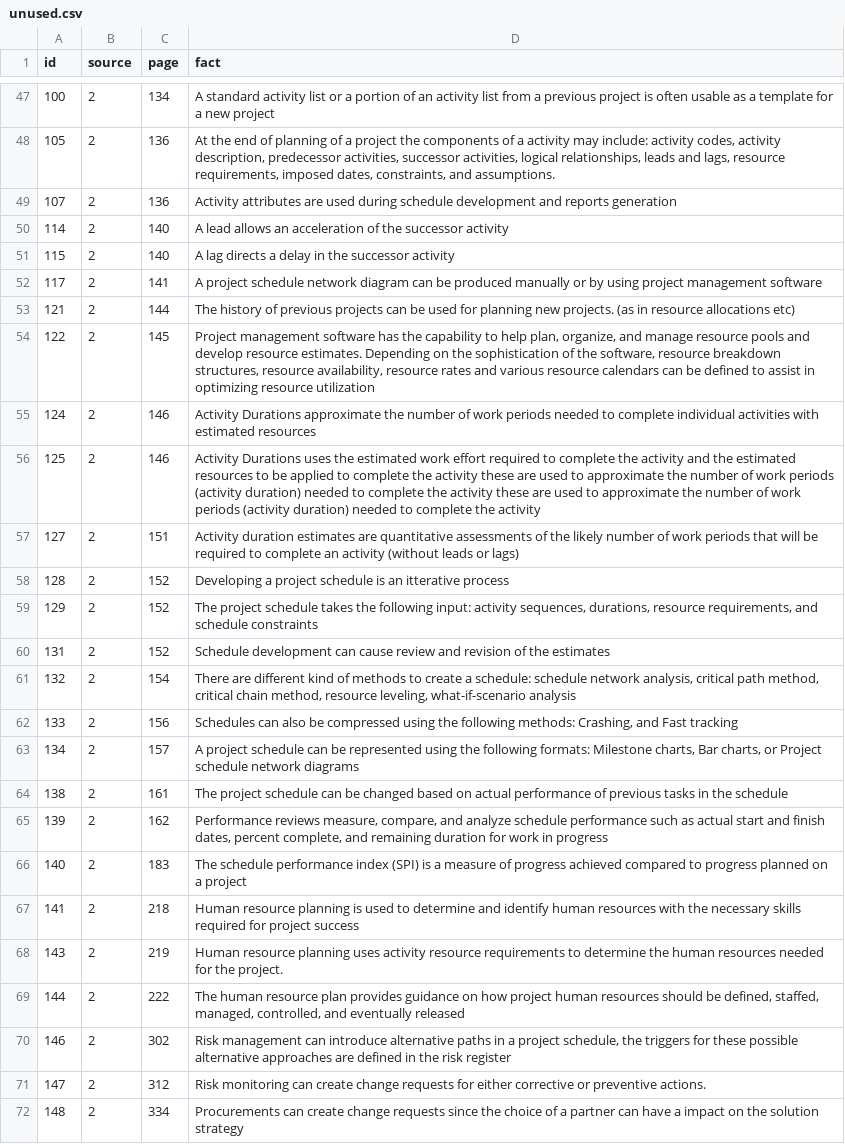
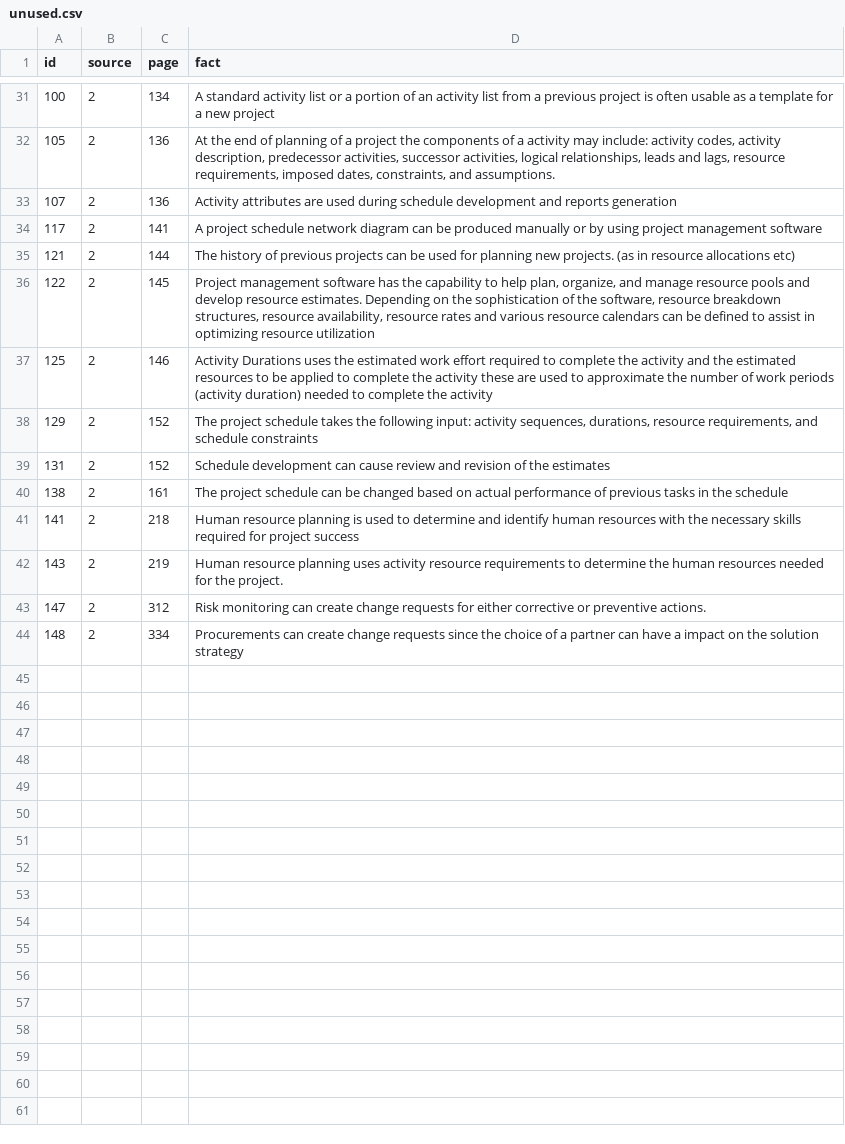
Before and after one commit to cwi-swat/project-planning-domain, a CSV file: src/unused.csv, drawn as a sheet; only a part is shown, gaps mark what is left out; the diff covers the shown part only.

Commit message:
Added Dictionary to the facts and some output for the dictionary

```diff
--- a/src/unused.csv
+++ b/src/unused.csv
@@ -49,4 +33,2 @@ id;source;page;fact
 107;2;136;Activity attributes are used during schedule development and reports generation
-114;2;140;A lead allows an acceleration of the successor activity
-115;2;140;A lag directs a delay in the successor activity
 117;2;141;A project schedule network diagram can be produced manually or by using project management software
@@ -54,18 +36,8 @@ id;source;page;fact
 122;2;145;Project management software has the capability to help plan, organize, and manage resource pools and develop resource estimates. Depending on the sophistication of the software, resource breakdown structures, resource availability, resource rates and various resource calendars can be defined to assist in optimizing resource utilization
-124;2;146;Activity Durations approximate the number of work periods needed to complete individual activities with estimated resources
-125;2;146;Activity Durations uses the estimated work effort required to complete the activity and the estimated resources to be applied to complete the activity these are used to approximate the number of work periods (activity duration) needed to complete the activity  these are used to approximate the number of work periods (activity duration) needed to complete the activity
-127;2;151;Activity duration estimates are quantitative assessments of the likely number of work periods that will be required to complete an activity (without leads or lags)
-128;2;152;Developing a project schedule is an itterative process
+125;2;146;Activity Durations uses the estimated work effort required to complete the activity and the estimated resources to be applied to complete the activity these are used to approximate the number of work periods (activity duration) needed to complete the activity
 129;2;152;The project schedule takes the following input: activity sequences, durations, resource requirements, and schedule constraints
 131;2;152;Schedule development can cause review and revision of the estimates
-132;2;154;There are different kind of methods to create a schedule: schedule network analysis, critical path method, critical chain method, resource leveling, what-if-scenario analysis
-133;2;156;Schedules can also be compressed using the following methods: Crashing, and Fast tracking
-134;2;157;A project schedule can be represented using the following formats: Milestone charts, Bar charts, or Project schedule network diagrams
 138;2;161;The project schedule can be changed based on actual performance of previous tasks in the schedule
-139;2;162;Performance reviews measure, compare, and analyze schedule performance such as actual start and finish dates, percent complete, and remaining duration for work in progress
-140;2;183;The schedule performance index (SPI) is a measure of progress achieved compared to progress planned on a project
 141;2;218;Human resource planning is used to determine and identify human resources with the necessary skills required for project success
 143;2;219;Human resource planning uses activity resource requirements to determine the human resources needed for the project.
-144;2;222;The human resource plan provides guidance on how project human resources should be defined, staffed, managed, controlled, and eventually released
-146;2;302;Risk management can introduce alternative paths in a project schedule, the triggers for these possible alternative approaches are defined in the risk register
 147;2;312;Risk monitoring can create change requests for either corrective or preventive actions.
```
Also changed, not shown: 16 removed rows elsewhere in this file, 3 other files.
